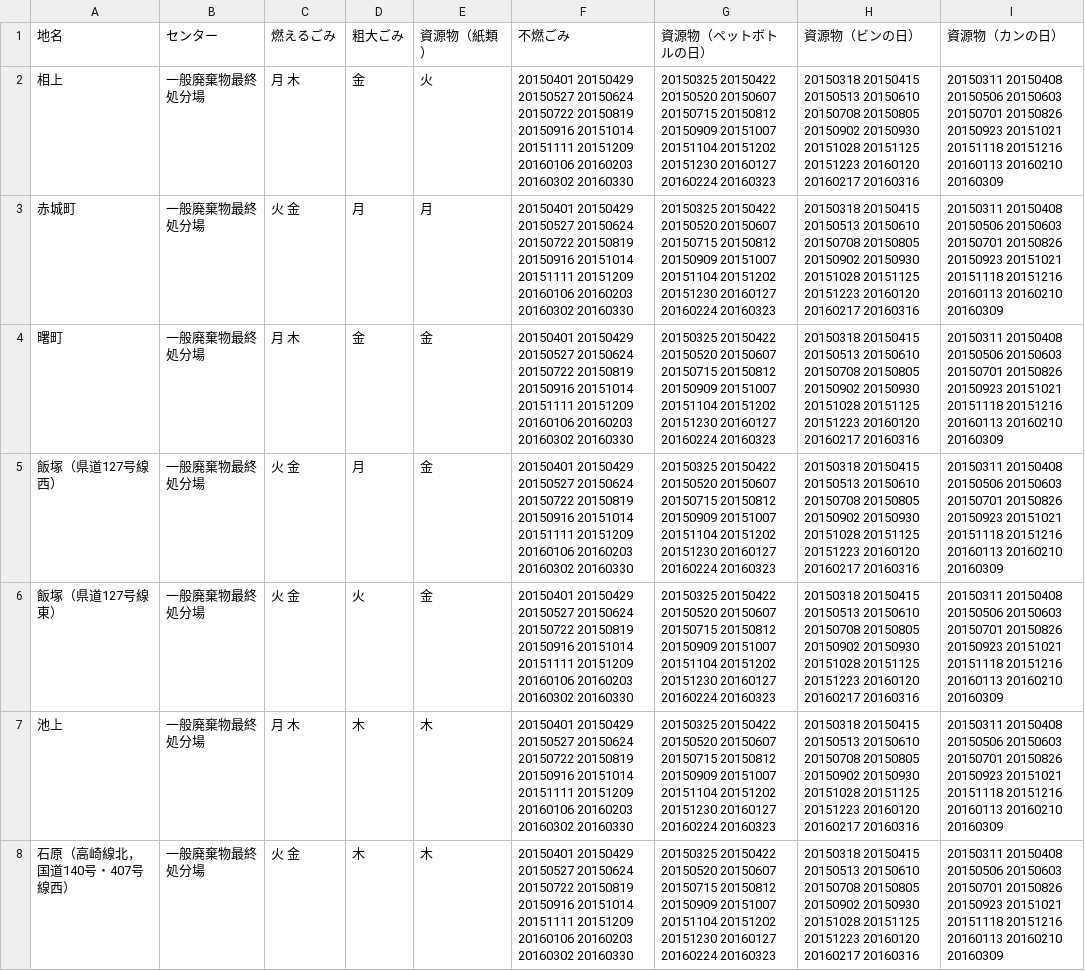
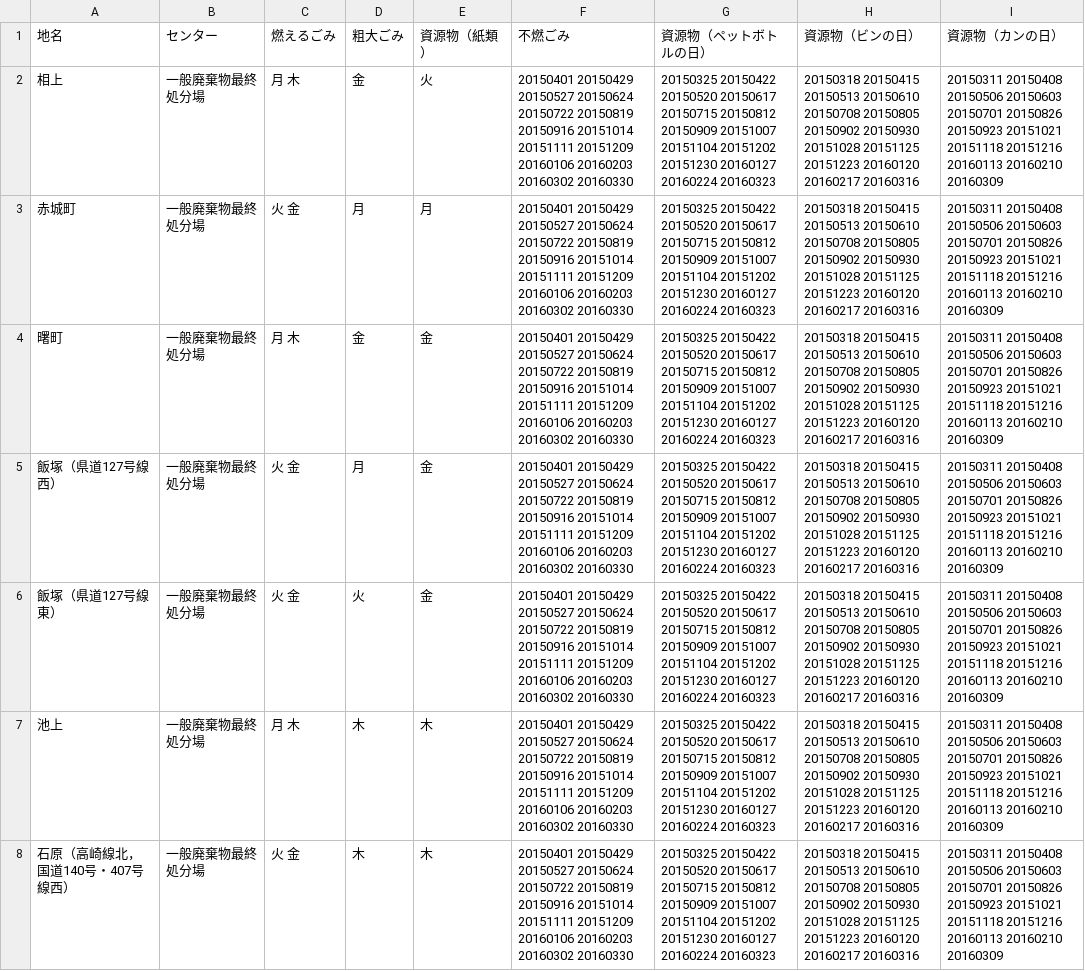
Before and after one commit to 50saisatte/5374, a CSV file: data/area_days.csv, drawn as a sheet; only a part is shown; the diff covers the shown part only; the diff names each change by its address in the sheet, - before the commit and + after, or states it on an @@ line.

Commit message:
Update area_days.csv

```diff
--- a/data/area_days.csv
+++ b/data/area_days.csv
-G2:G8 (資源物（ペットボトルの日）): …20150422 20150520 20150607 20150715 20150812…
+G2:G8 (資源物（ペットボトルの日）): …20150422 20150520 20150617 20150715 20150812…
```
Also changed, not shown: 174 edited cells elsewhere in this file.
